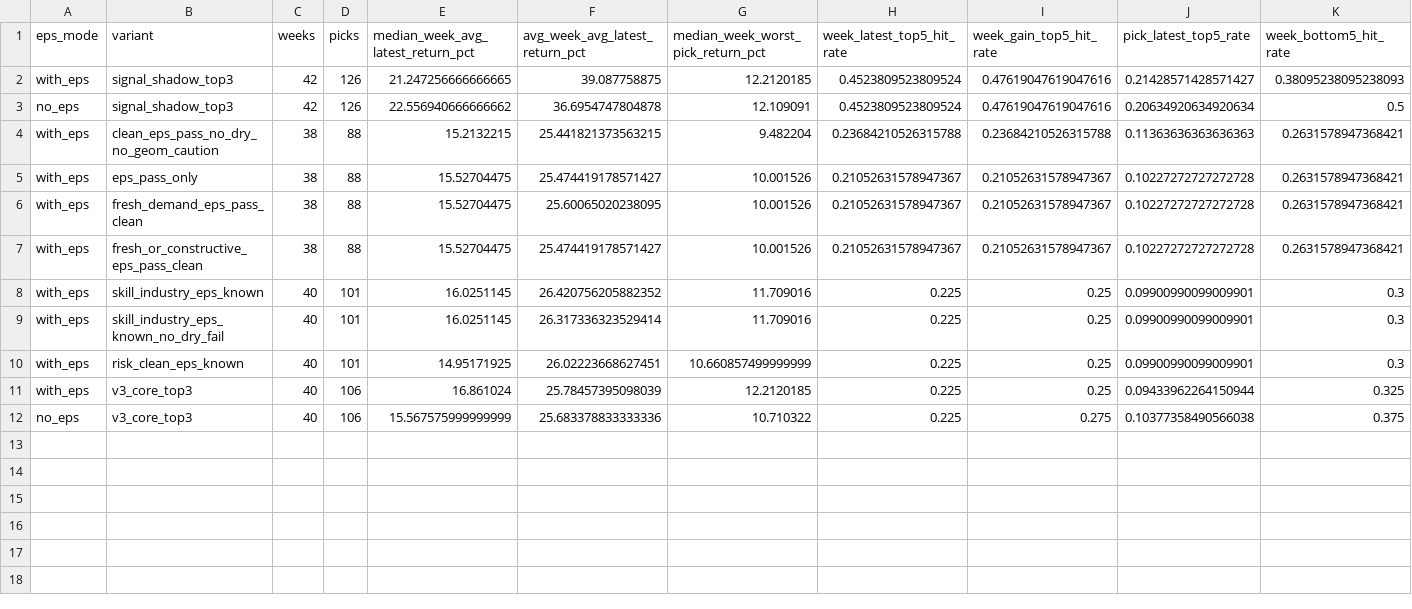
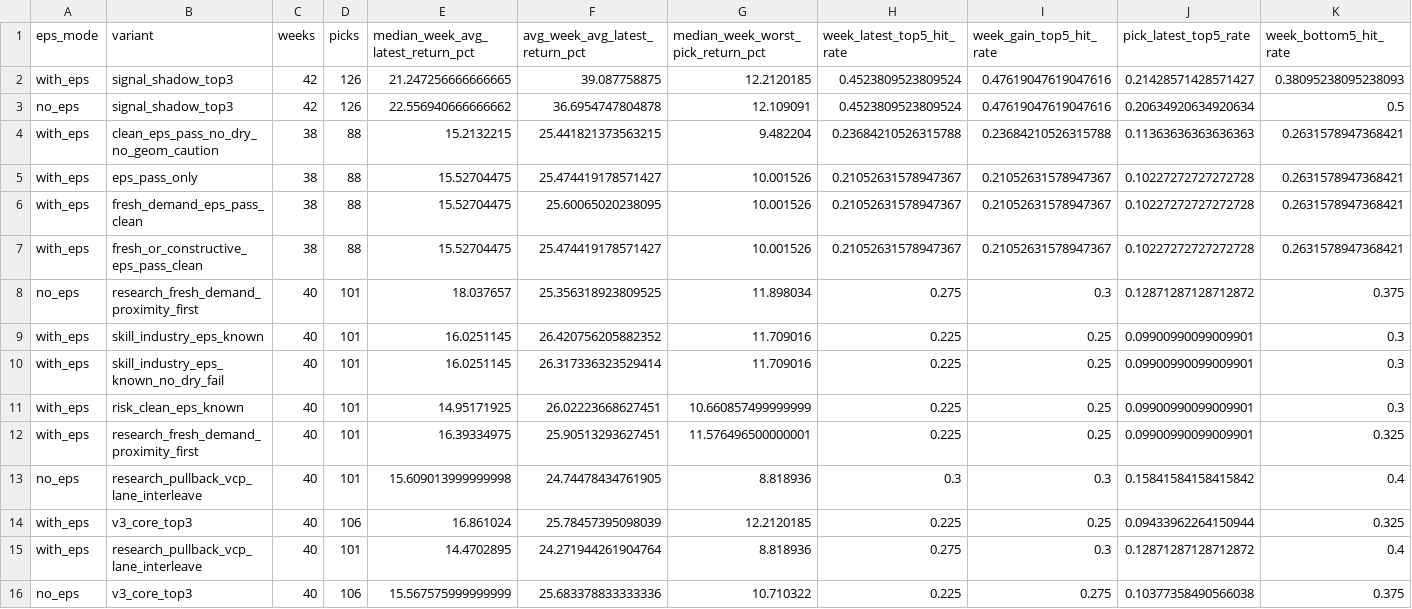
Before and after one commit to githhhh/Yfinance_data, a CSV file: backtest/ibd_weekly_signal_oracle_eval/combined_variant_summary.csv, drawn as a sheet; only a part is shown; rows hold the shown columns only; the diff names each change by its address in the sheet, - before the commit and + after, or states it on an @@ line.

Commit message:
Add auditable RD skill research bench

```diff
--- a/backtest/ibd_weekly_signal_oracle_eval/combined_variant_summary.csv
+++ b/backtest/ibd_weekly_signal_oracle_eval/combined_variant_summary.csv
+row 8: no_eps | research_fresh_demand_proximity_first | 40 | 101 | 18.037657 | 25.356318923809525 | 11.898034 | 0.275 | 0.3 | 0.12871287128712872 | 0.375
+row 12: with_eps | research_fresh_demand_proximity_first | 40 | 101 | 16.39334975 | 25.90513293627451 | 11.576496500000001 | 0.225 | 0.25 | 0.09900990099009901 | 0.325
+row 13: no_eps | research_pullback_vcp_lane_interleave | 40 | 101 | 15.609013999999998 | 24.74478434761905 | 8.818936 | 0.3 | 0.3 | 0.15841584158415842 | 0.4
+row 15: with_eps | research_pullback_vcp_lane_interleave | 40 | 101 | 14.4702895 | 24.271944261904764 | 8.818936 | 0.275 | 0.3 | 0.12871287128712872 | 0.4
```
Also changed, not shown: backtest/ibd_weekly_signal_oracle_eval/no_eps_variant_summary.csv, backtest/ibd_weekly_signal_oracle_eval/with_eps_variant_summary.csv, 39 other files.
